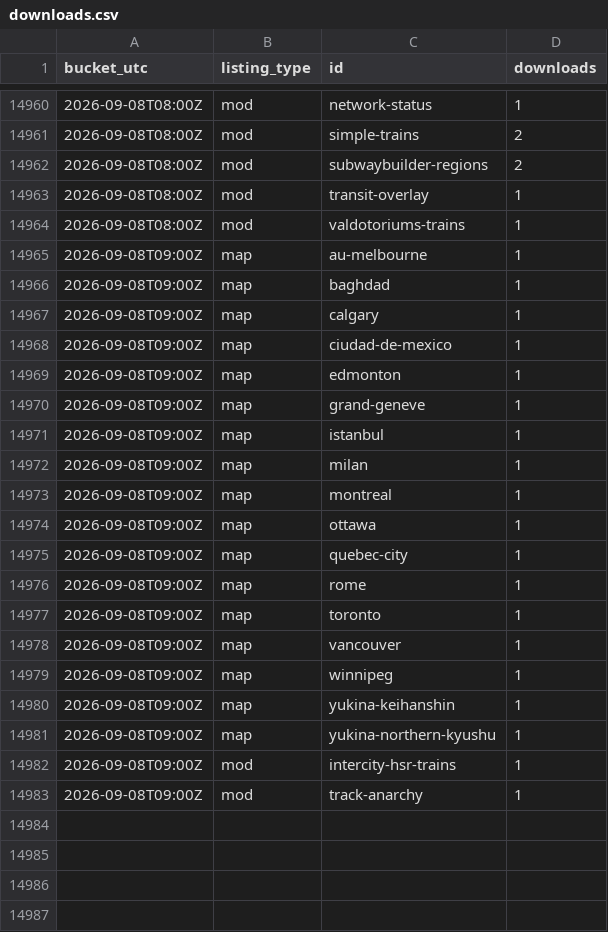
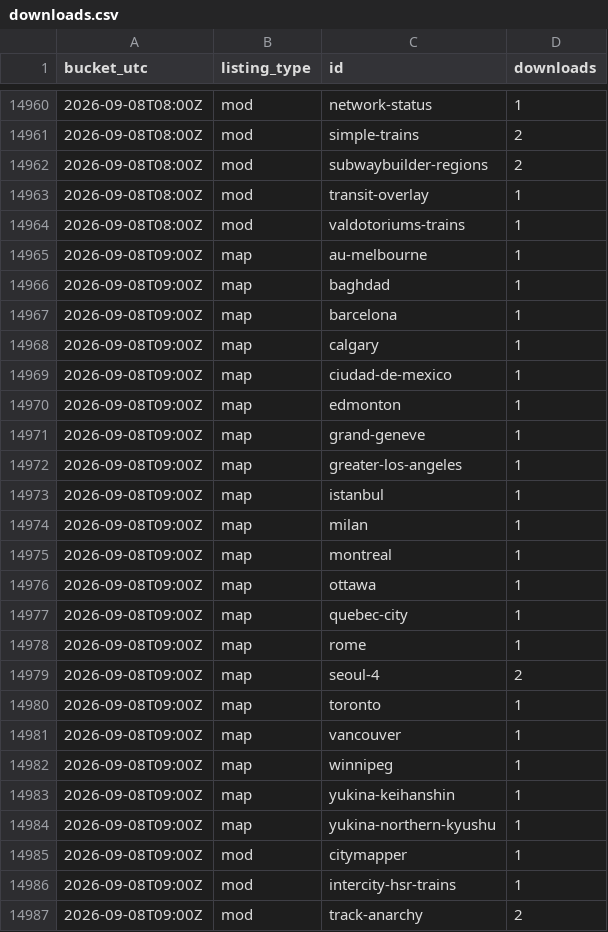
Before and after one commit to Subway-Builder-Modded/The-Railyard, a CSV file: analytics/hourly/downloads.csv, drawn as a sheet; only a part is shown, gaps mark what is left out.

```diff
--- a/analytics/hourly/downloads.csv
+++ b/analytics/hourly/downloads.csv
@@ -14966,2 +14966,3 @@ bucket_utc,listing_type,id,downloads
 2026-09-08T09:00Z,map,baghdad,1
+2026-09-08T09:00Z,map,barcelona,1
 2026-09-08T09:00Z,map,calgary,1
@@ -14970,2 +14971,3 @@ bucket_utc,listing_type,id,downloads
 2026-09-08T09:00Z,map,grand-geneve,1
+2026-09-08T09:00Z,map,greater-los-angeles,1
 2026-09-08T09:00Z,map,istanbul,1
@@ -14976,2 +14978,3 @@ bucket_utc,listing_type,id,downloads
 2026-09-08T09:00Z,map,rome,1
+2026-09-08T09:00Z,map,seoul-4,2
 2026-09-08T09:00Z,map,toronto,1
@@ -14981,3 +14984,4 @@ bucket_utc,listing_type,id,downloads
 2026-09-08T09:00Z,map,yukina-northern-kyushu,1
+2026-09-08T09:00Z,mod,citymapper,1
 2026-09-08T09:00Z,mod,intercity-hsr-trains,1
-2026-09-08T09:00Z,mod,track-anarchy,1
+2026-09-08T09:00Z,mod,track-anarchy,2
```
Also changed, not shown: analytics/railyard_app_by_day.csv, 8 other files.
